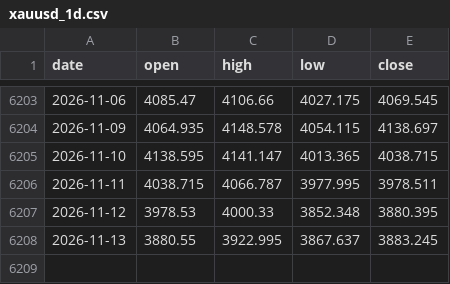
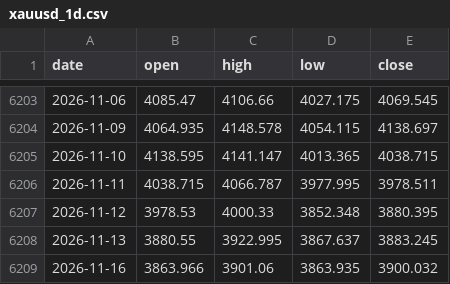
Before and after one commit to AnasKhan2581-star/SmartMoneyBOS, a CSV file: data/xauusd_1d.csv, drawn as a sheet; only a part is shown, gaps mark what is left out; the diff names each change by its address in the sheet, - before the commit and + after, or states it on an @@ line.

```diff
--- a/data/xauusd_1d.csv
+++ b/data/xauusd_1d.csv
+row 6209: 2026-11-16 | 3863.966 | 3901.06 | 3863.935 | 3900.032
```
